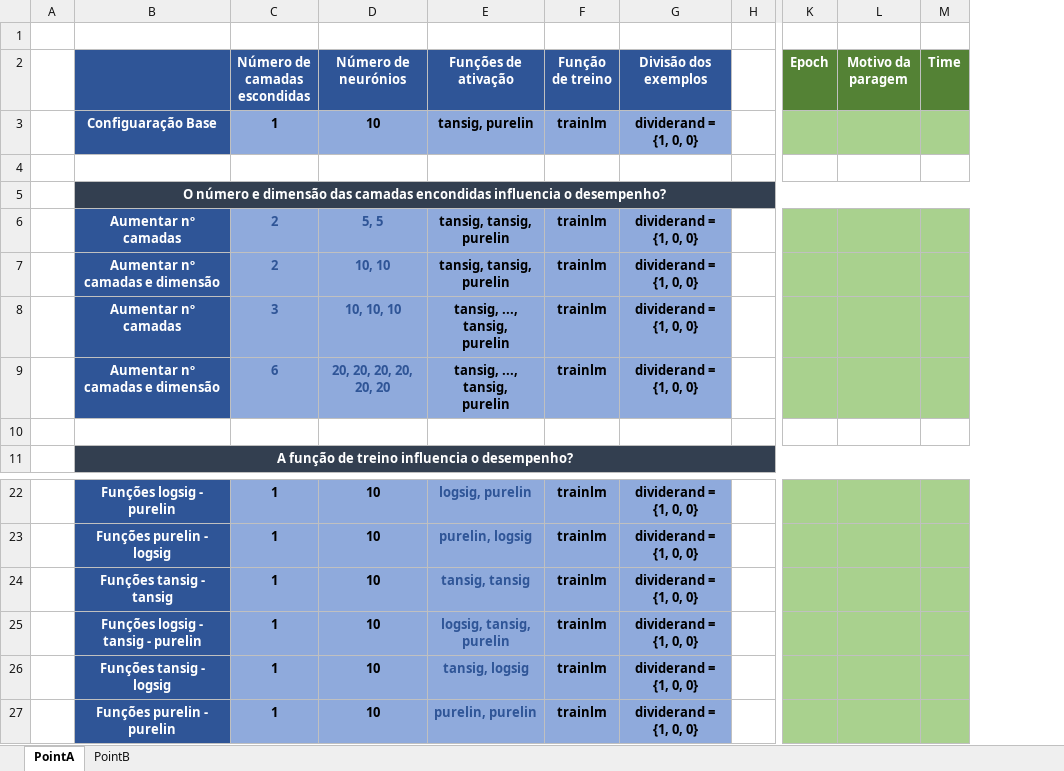
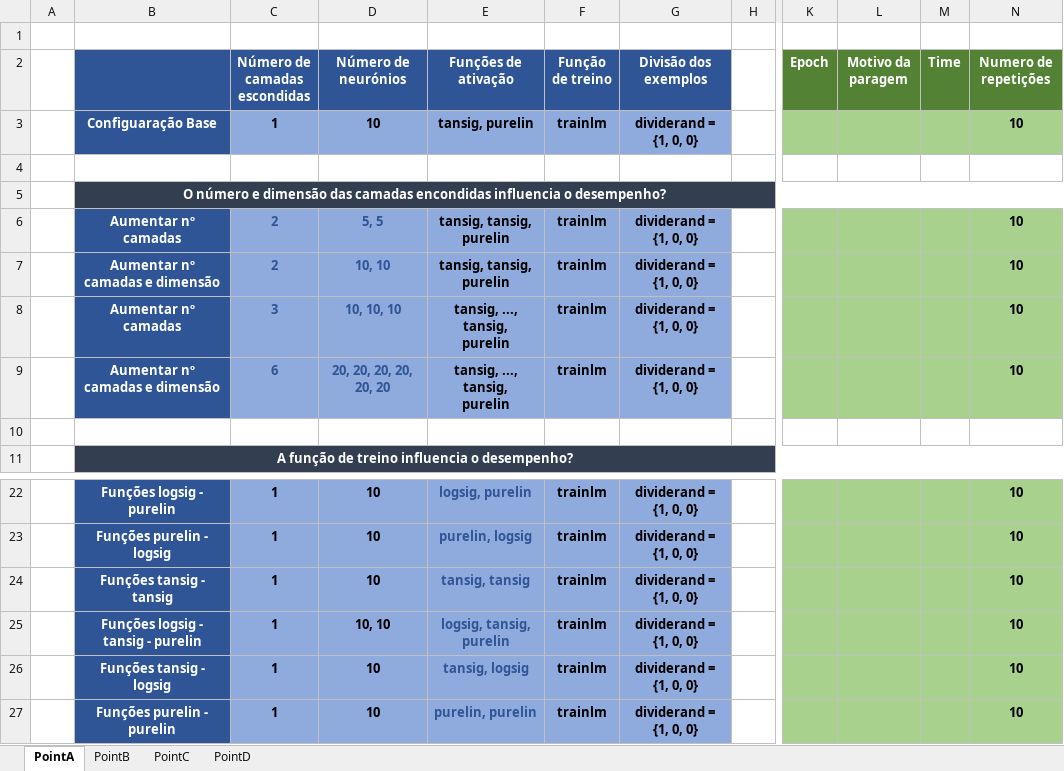
Before and after one commit to serac01/ArtificialNeuralNetworks, an Excel workbook: Tests.xlsx, sheet PointA, drawn as a sheet; only a part is shown, gaps mark what is left out; values as stored, in another font and other column widths than the file's, no borders; the diff names each change by its address in the sheet, - before the commit and + after, or states it on an @@ line.

Commit message:
PointB

```diff
--- a/Tests.xlsx (sheet PointA)
+++ b/Tests.xlsx (sheet PointA)
+sheet tab: PointC
+sheet tab: PointD
+column N (Numero de repetições), rows 3-9: 10 |  |  | 10 | 10 | 10 | 10; rows 22-27: all 10
-D25 (Número de neurónios): 10
+D25 (Número de neurónios): 10, 10
```
Also changed, not shown: sheet PointB, 9 other files.
